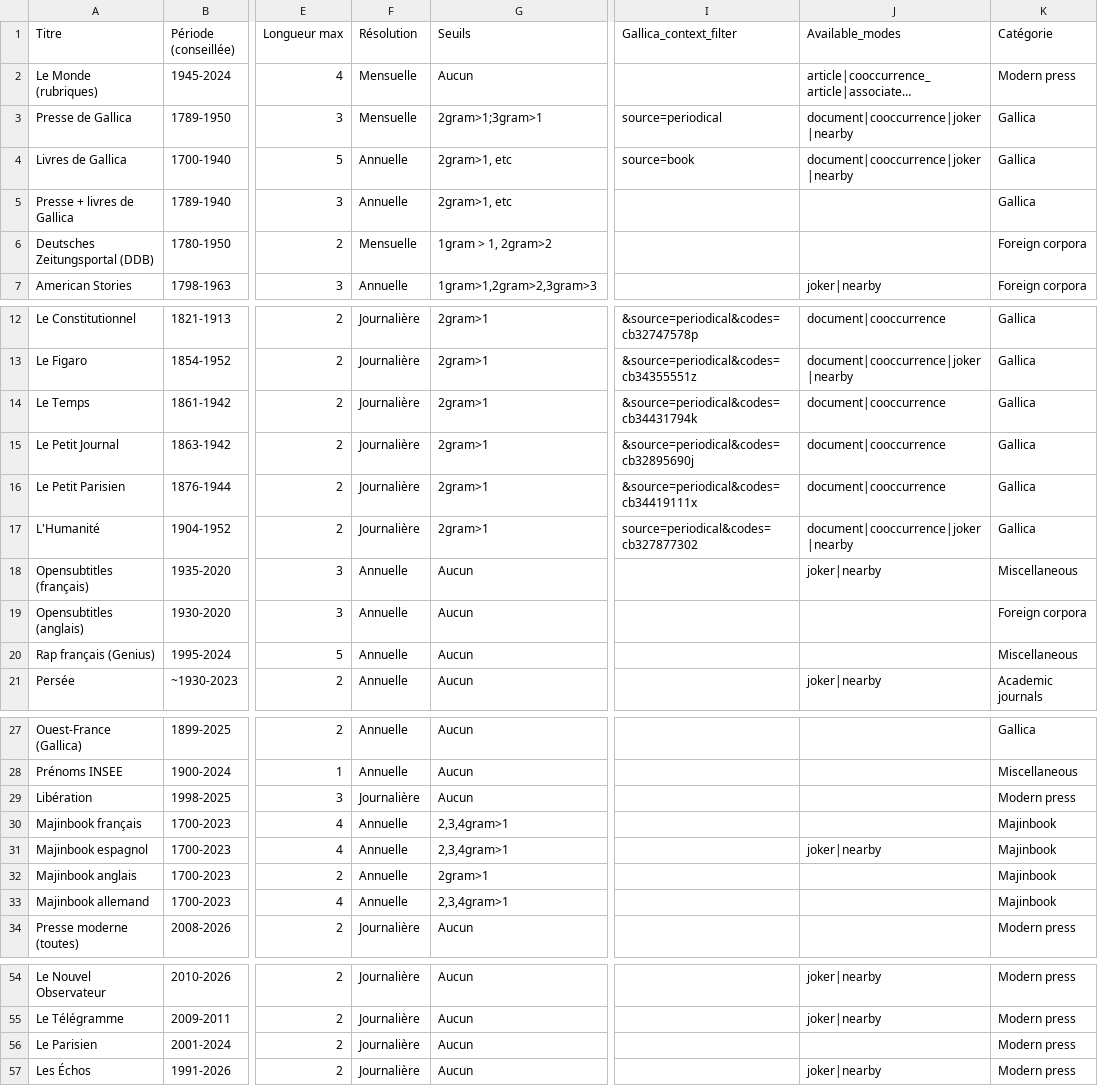
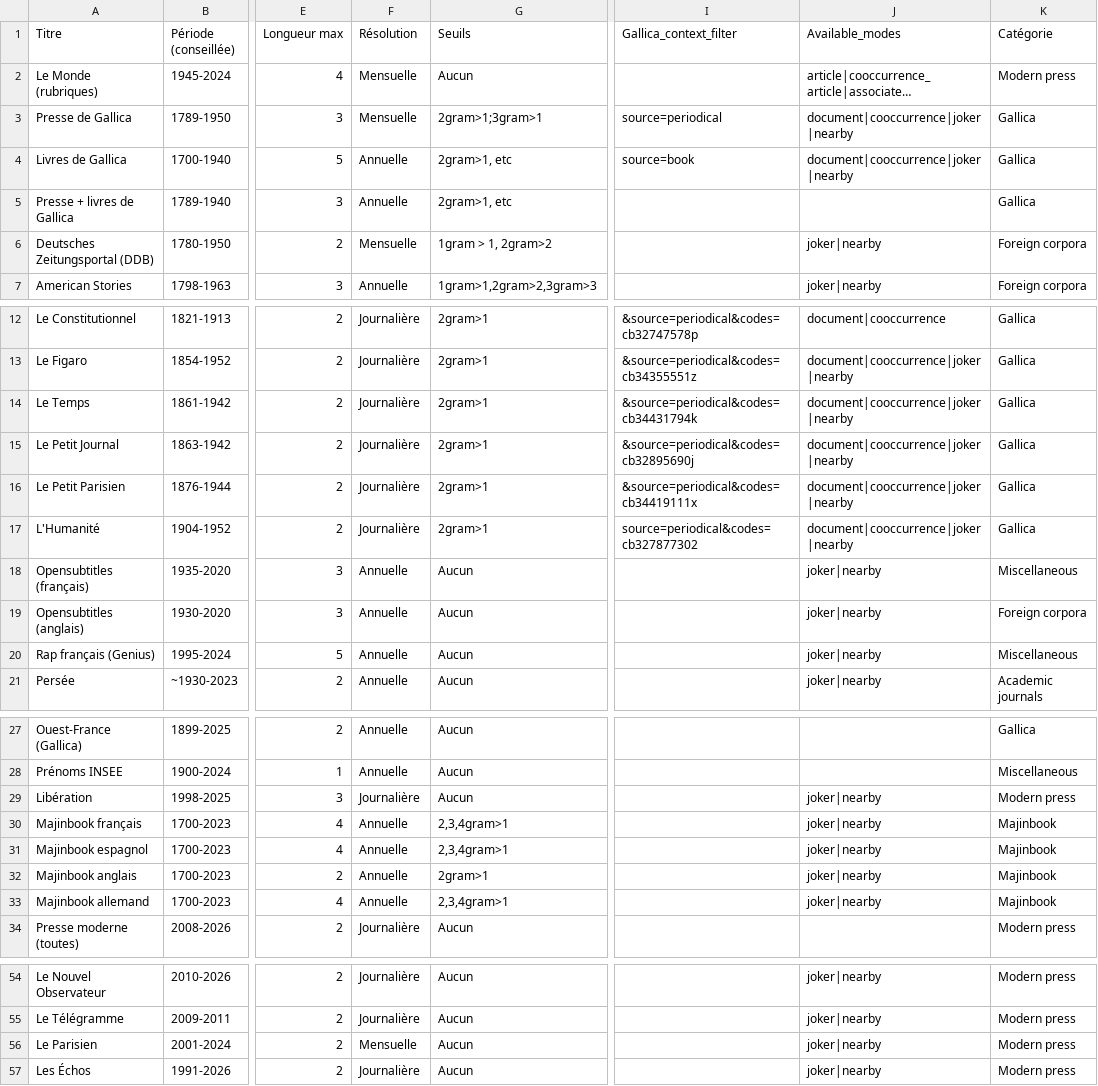
Before and after one commit to regicid/gallicagram_react, a TSV file: public/corpus.tsv, drawn as a sheet; only a part is shown, gaps mark what is left out; long unchanged cells end in …; the diff names each change by its address in the sheet, - before the commit and + after, or states it on an @@ line.

```diff
--- a/public/corpus.tsv
+++ b/public/corpus.tsv
-J6 (Available_modes): (empty)
+J6 (Available_modes): joker|nearby
-J14:J16 (Available_modes): document|cooccurrence
+J14:J16 (Available_modes): document|cooccurrence|joker|nearby
-J19:J20 (Available_modes): (empty)
+J19:J20 (Available_modes): joker|nearby
-J29:J30 (Available_modes): (empty)
+J29:J30 (Available_modes): joker|nearby
-J32:J33 (Available_modes): (empty)
+J32:J33 (Available_modes): joker|nearby
-F56 (Résolution): Journalière
+F56 (Résolution): Mensuelle
-J56 (Available_modes): (empty)
+J56 (Available_modes): joker|nearby
```
Also changed, not shown: 3 other files.
